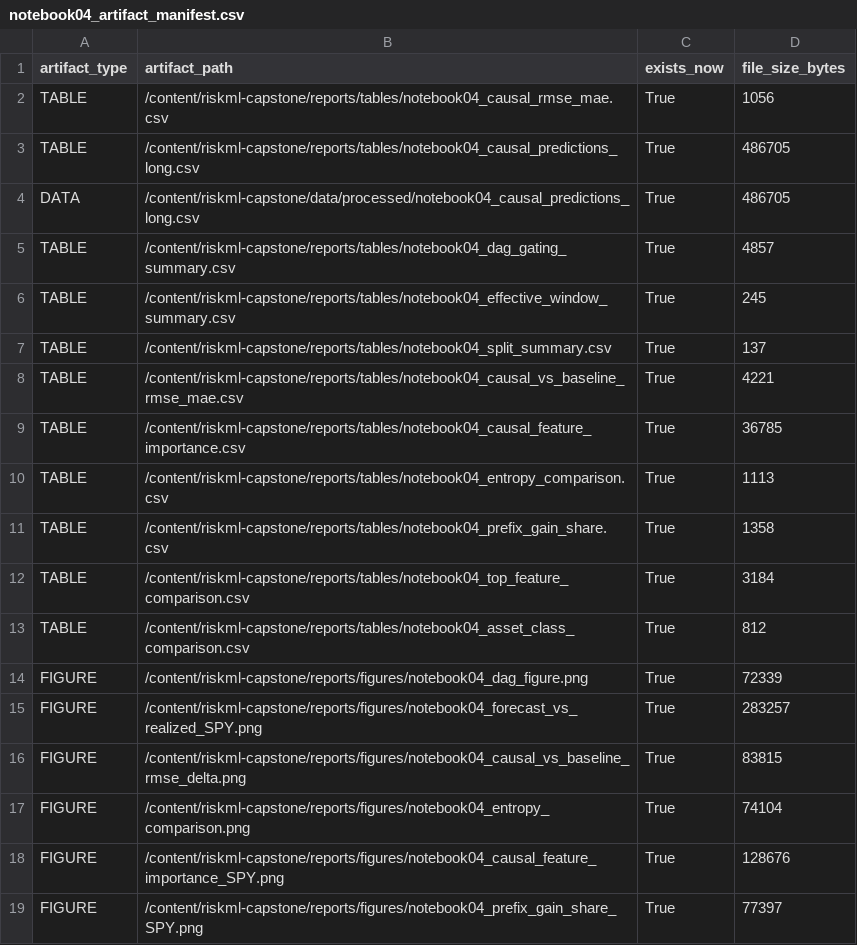
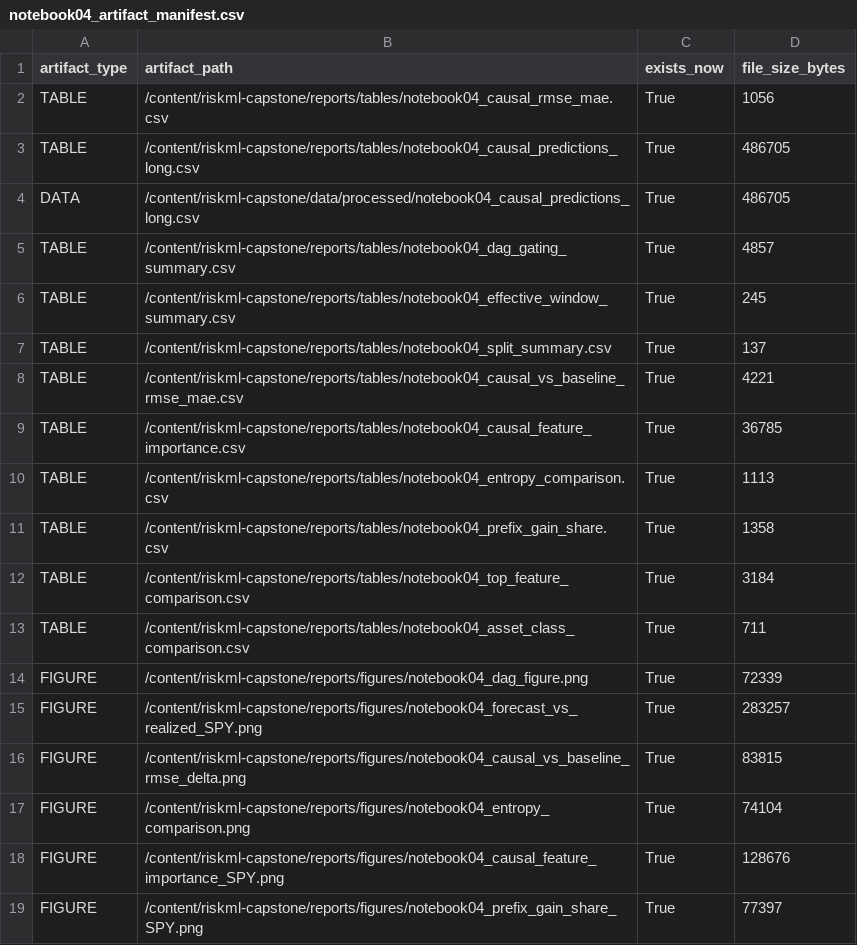
Before and after one commit to stevearchuleta/riskml-capstone, a CSV file: reports/tables/notebook04_artifact_manifest.csv, drawn as a sheet.

```diff
--- a/reports/tables/notebook04_artifact_manifest.csv
+++ b/reports/tables/notebook04_artifact_manifest.csv
@@ -12,3 +12,3 @@ TABLE,/content/riskml-capstone/reports/tables/notebook04_prefix_gain_share.csv,T
 TABLE,/content/riskml-capstone/reports/tables/notebook04_top_feature_comparison.csv,True,3184
-TABLE,/content/riskml-capstone/reports/tables/notebook04_asset_class_comparison.csv,True,812
+TABLE,/content/riskml-capstone/reports/tables/notebook04_asset_class_comparison.csv,True,711
 FIGURE,/content/riskml-capstone/reports/figures/notebook04_dag_figure.png,True,72339
```
Also changed, not shown: reports/tables/notebook04_asset_class_comparison.csv, reports/tables/notebook04_causal_rmse_mae.csv, 1 other file.
